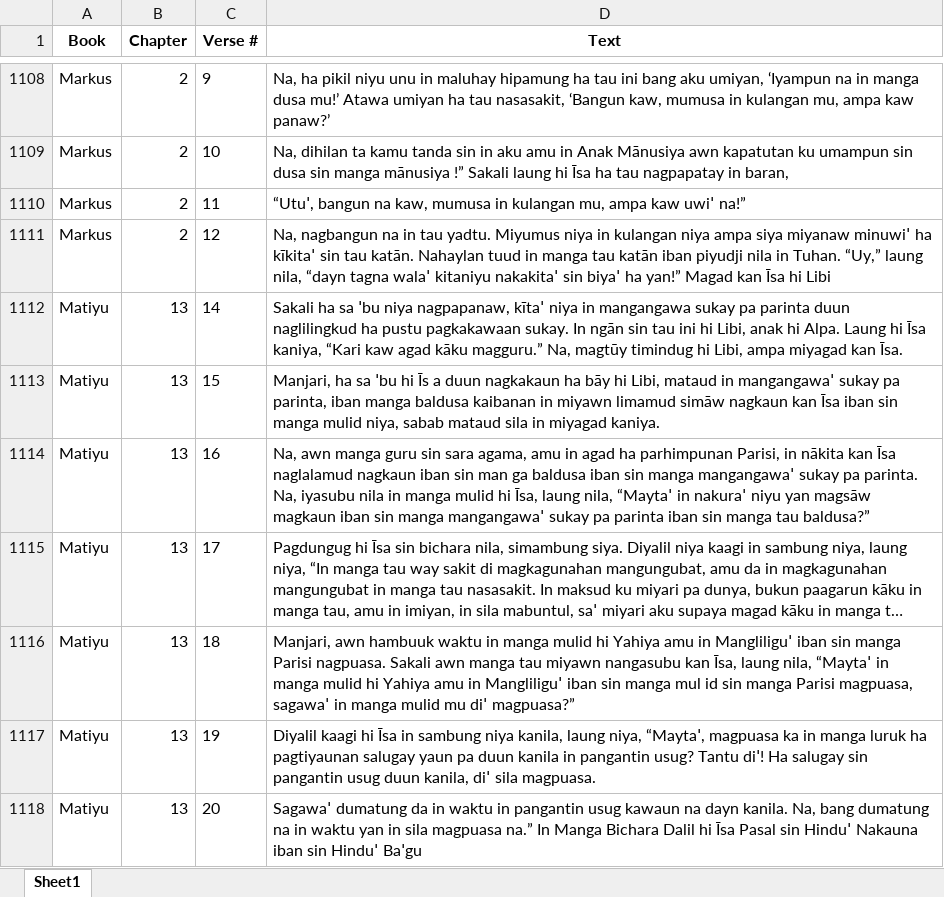
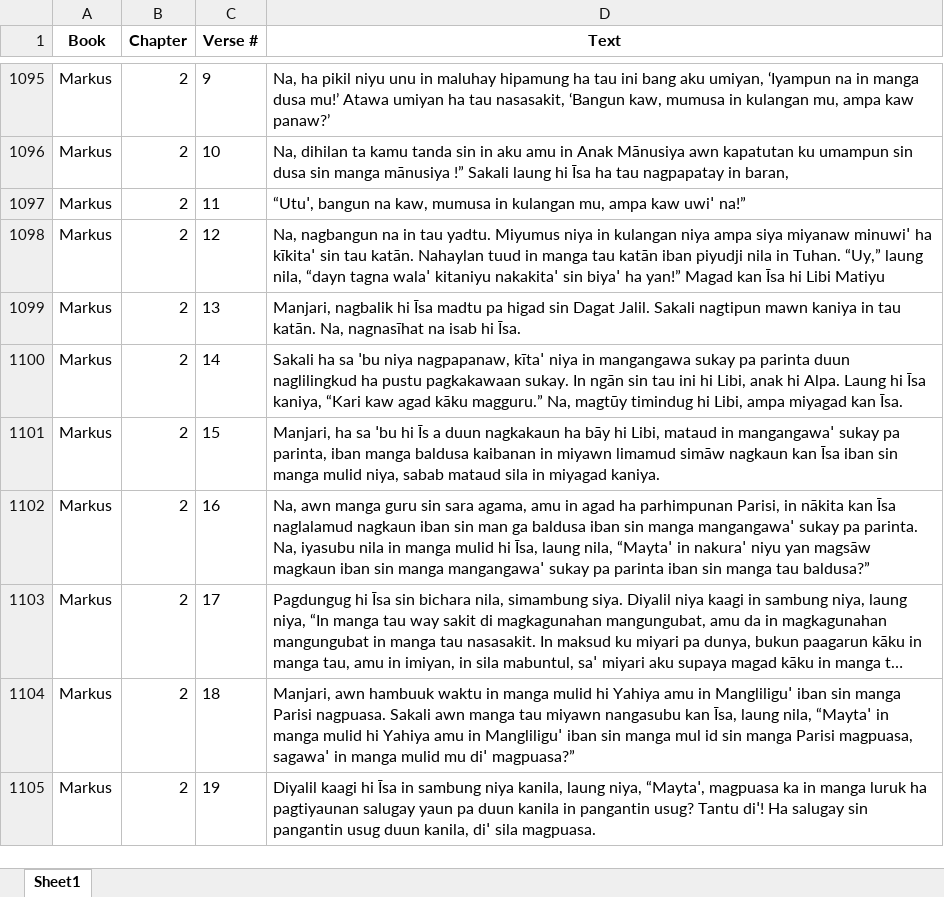
Before and after one commit to tonishii/ph-mahine-translation, an Excel workbook: data/processed/tausug/by_verse.xlsx, sheet Sheet1, drawn as a sheet; only a part is shown, gaps mark what is left out; long unchanged cells end in …; values as stored, in another font and other column widths than the file's, no borders; removed rows and columns are numbered as before the commit, all else as after; the diff covers the shown part only; the diff names each change by its address in the sheet, - before the commit and + after, or states it on an @@ line.

```diff
--- a/data/processed/tausug/by_verse.xlsx (sheet Sheet1)
+++ b/data/processed/tausug/by_verse.xlsx (sheet Sheet1)
-D1098 (Text): …hi Libi
+D1098 (Text): …hi Libi Matiyu
+row 1099: Markus | 2 | 13 | Manjari, nagbalik hi Īsa madtu pa higad sin Dagat Jalil. Sakali nagtipun mawn kaniya in tau katān. Na, nagnasīhat na isab hi Īsa.
-A1100:A1105 (Book): Matiyu
+A1100:A1105 (Book): Markus
-B1100:B1105 (Chapter): 13
+B1100:B1105 (Chapter): 2
-row 1118: Matiyu | 13 | 20 | Sagawaꞌ dumatung da in waktu in pangantin usug kawaun na dayn kanila. Na, bang dumatung na in waktu yan in sila magpuasa na.” In Manga Bichara Dalil hi Īsa Pasal sin Hinduꞌ Nakauna iban sin Hinduꞌ Baꞌgu
```
Also changed, not shown: 2 added rows, 40 removed rows and 342 edited cells elsewhere in this sheet, data/processed/pangasinan/by_verse.xlsx, data/processed/yami/by_verse.xlsx, 16 other files.
